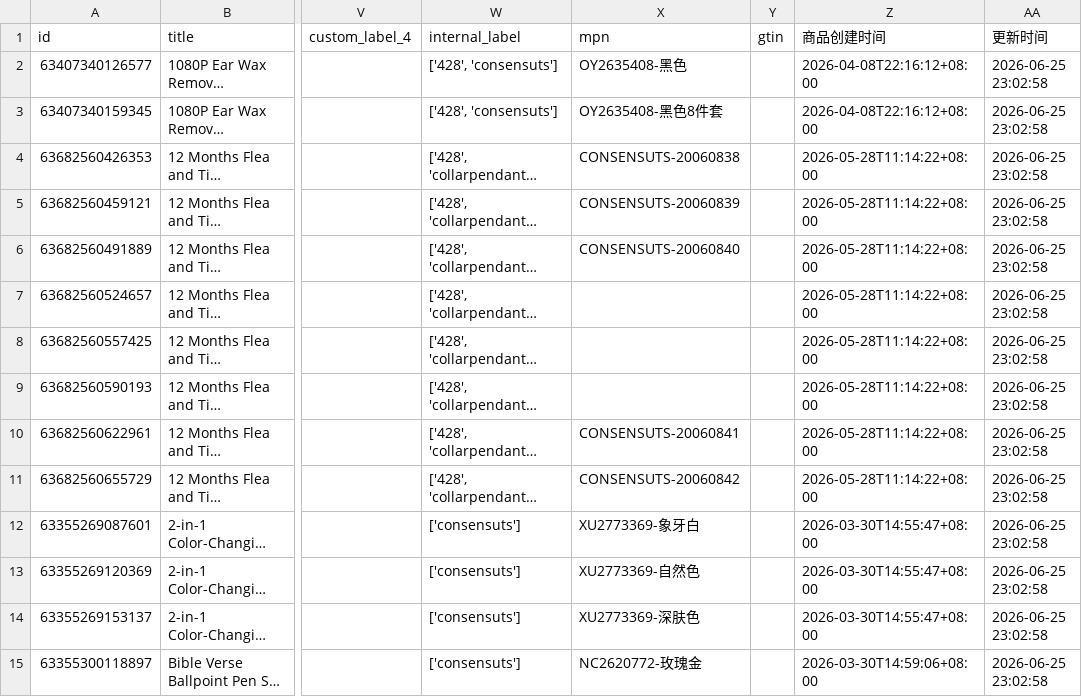
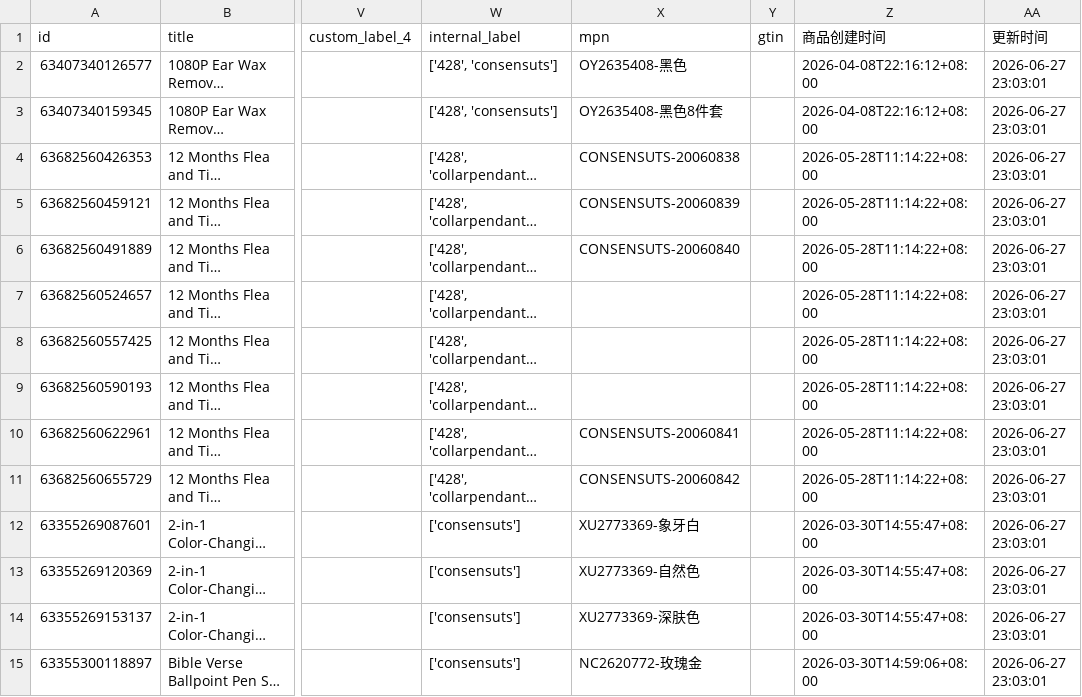
Before and after one commit to 2022shyky/Custom_OpenClash_Rules, a CSV file: data/consensuts_products.csv, drawn as a sheet; only a part is shown, gaps mark what is left out; long unchanged cells end in …; the diff covers the shown part only; the diff names each change by its address in the sheet, - before the commit and + after, or states it on an @@ line.

Commit message:
Shopify Feed自动更新: 更新consensuts产品Feed

```diff
--- a/data/consensuts_products.csv
+++ b/data/consensuts_products.csv
-AA2:AA15 (更新时间): 2026-06-25 23:02:58
+AA2:AA15 (更新时间): 2026-06-27 23:03:01
```
Also changed, not shown: 145 edited cells elsewhere in this file.
